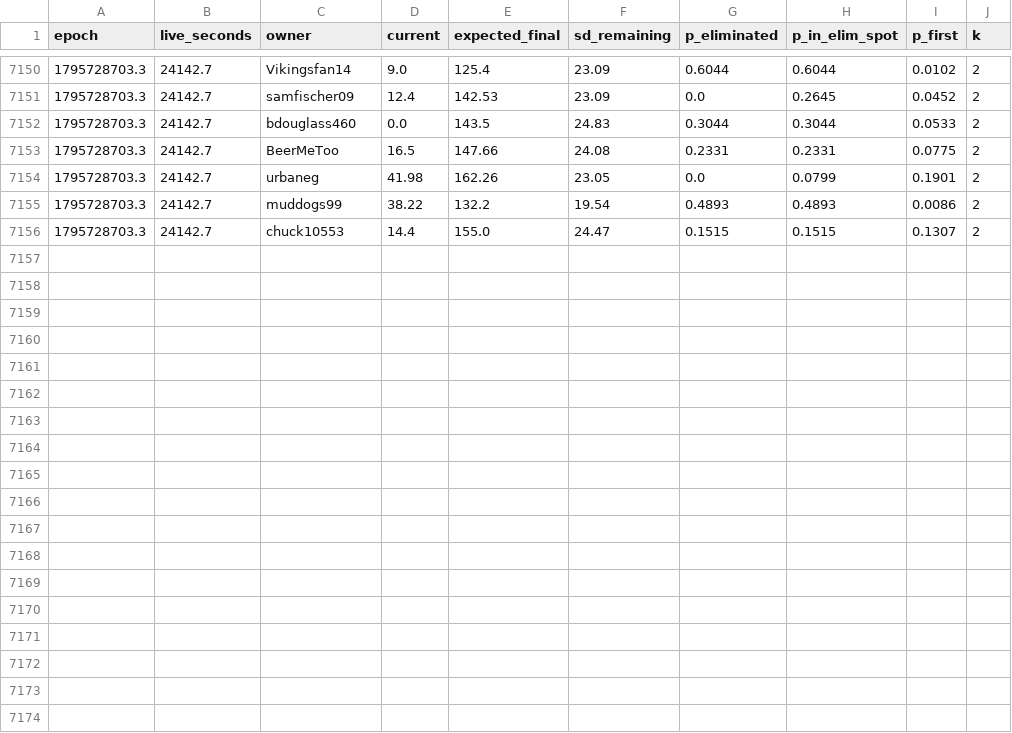
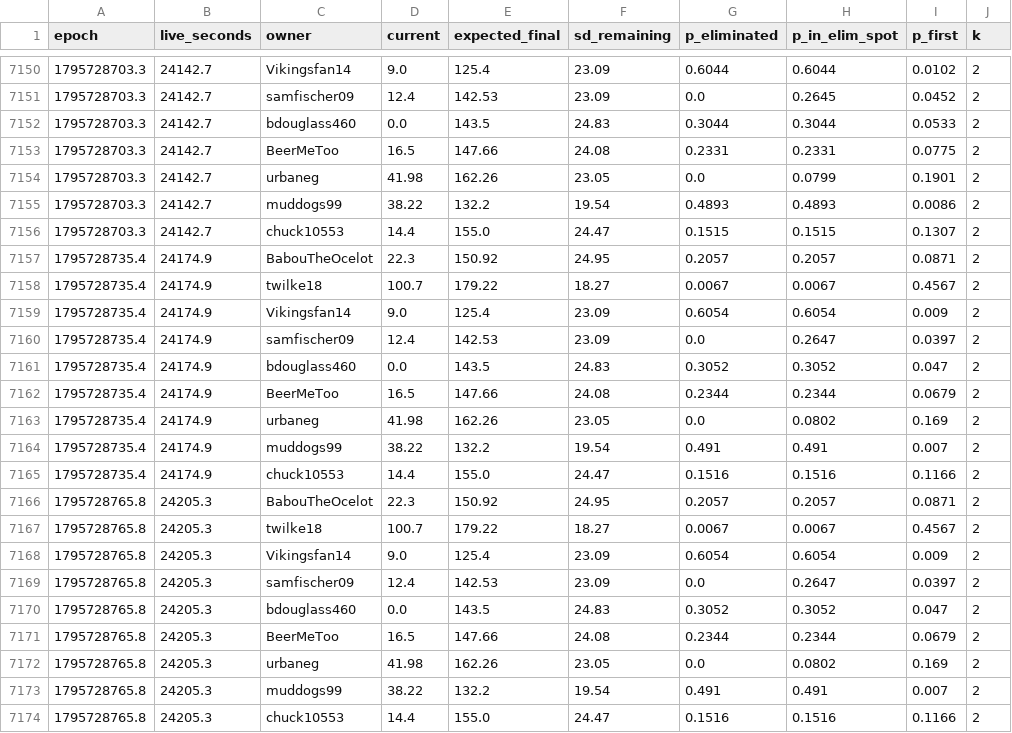
Before and after one commit to Nicholas-Traina/guillotine-live, a CSV file: live_history_2026_wk12.csv, drawn as a sheet; only a part is shown, gaps mark what is left out; the diff names each change by its address in the sheet, - before the commit and + after, or states it on an @@ line.

Commit message:
History: update live_history_2026_wk12.csv

```diff
--- a/live_history_2026_wk12.csv
+++ b/live_history_2026_wk12.csv
+row 7157: 1795728735.4 | 24174.9 | BabouTheOcelot | 22.3 | 150.92 | 24.95 | 0.2057 | 0.2057 | 0.0871 | 2
+row 7158: 1795728735.4 | 24174.9 | twilke18 | 100.7 | 179.22 | 18.27 | 0.0067 | 0.0067 | 0.4567 | 2
+row 7159: 1795728735.4 | 24174.9 | Vikingsfan14 | 9.0 | 125.4 | 23.09 | 0.6054 | 0.6054 | 0.009 | 2
+row 7160: 1795728735.4 | 24174.9 | samfischer09 | 12.4 | 142.53 | 23.09 | 0.0 | 0.2647 | 0.0397 | 2
+row 7161: 1795728735.4 | 24174.9 | bdouglass460 | 0.0 | 143.5 | 24.83 | 0.3052 | 0.3052 | 0.047 | 2
+row 7162: 1795728735.4 | 24174.9 | BeerMeToo | 16.5 | 147.66 | 24.08 | 0.2344 | 0.2344 | 0.0679 | 2
+row 7163: 1795728735.4 | 24174.9 | urbaneg | 41.98 | 162.26 | 23.05 | 0.0 | 0.0802 | 0.169 | 2
+row 7164: 1795728735.4 | 24174.9 | muddogs99 | 38.22 | 132.2 | 19.54 | 0.491 | 0.491 | 0.007 | 2
+row 7165: 1795728735.4 | 24174.9 | chuck10553 | 14.4 | 155.0 | 24.47 | 0.1516 | 0.1516 | 0.1166 | 2
+row 7166: 1795728765.8 | 24205.3 | BabouTheOcelot | 22.3 | 150.92 | 24.95 | 0.2057 | 0.2057 | 0.0871 | 2
+row 7167: 1795728765.8 | 24205.3 | twilke18 | 100.7 | 179.22 | 18.27 | 0.0067 | 0.0067 | 0.4567 | 2
+row 7168: 1795728765.8 | 24205.3 | Vikingsfan14 | 9.0 | 125.4 | 23.09 | 0.6054 | 0.6054 | 0.009 | 2
+row 7169: 1795728765.8 | 24205.3 | samfischer09 | 12.4 | 142.53 | 23.09 | 0.0 | 0.2647 | 0.0397 | 2
+row 7170: 1795728765.8 | 24205.3 | bdouglass460 | 0.0 | 143.5 | 24.83 | 0.3052 | 0.3052 | 0.047 | 2
+row 7171: 1795728765.8 | 24205.3 | BeerMeToo | 16.5 | 147.66 | 24.08 | 0.2344 | 0.2344 | 0.0679 | 2
+row 7172: 1795728765.8 | 24205.3 | urbaneg | 41.98 | 162.26 | 23.05 | 0.0 | 0.0802 | 0.169 | 2
+row 7173: 1795728765.8 | 24205.3 | muddogs99 | 38.22 | 132.2 | 19.54 | 0.491 | 0.491 | 0.007 | 2
+row 7174: 1795728765.8 | 24205.3 | chuck10553 | 14.4 | 155.0 | 24.47 | 0.1516 | 0.1516 | 0.1166 | 2
```
